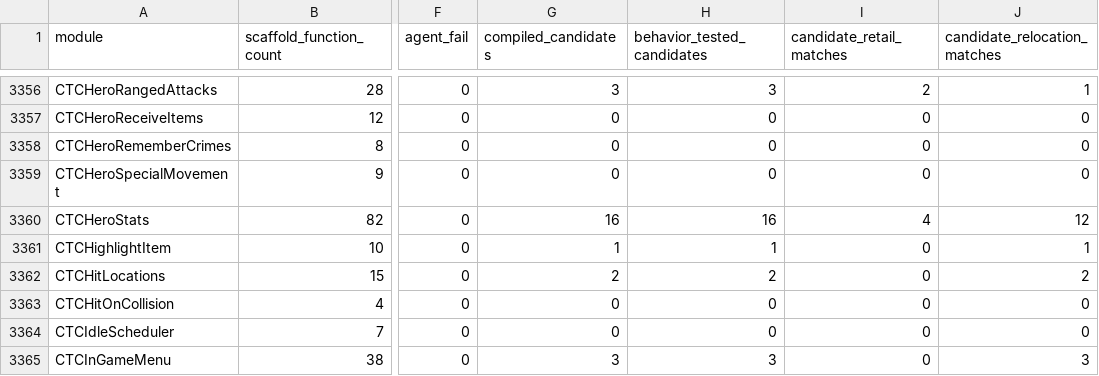
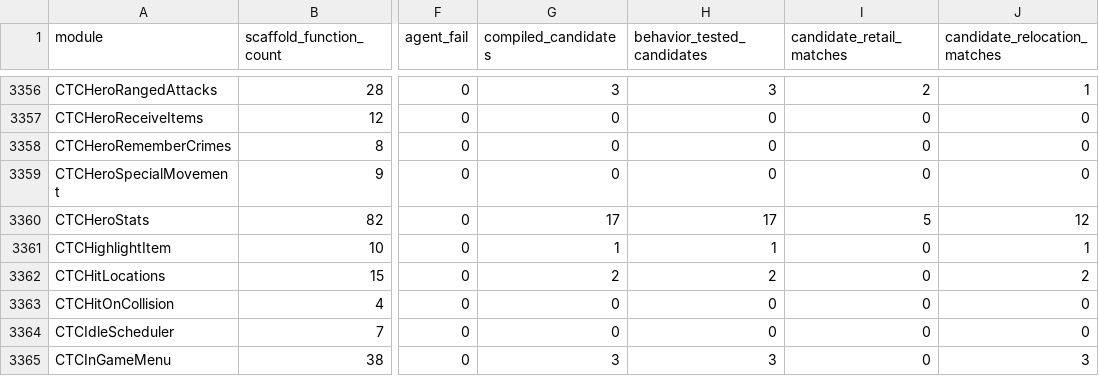
Before and after one commit to BuffJesus/FableDecomp, a TSV file: rebuild/manifest/modules.tsv, drawn as a sheet; only a part is shown, gaps mark what is left out; the diff names each change by its address in the sheet, - before the commit and + after, or states it on an @@ line.

Commit message:
land: recover typed spouse counting through batch 273

```diff
--- a/rebuild/manifest/modules.tsv
+++ b/rebuild/manifest/modules.tsv
-G3360 (compiled_candidates): 16
+G3360 (compiled_candidates): 17
-H3360 (behavior_tested_candidates): 16
+H3360 (behavior_tested_candidates): 17
-I3360 (candidate_retail_matches): 4
+I3360 (candidate_retail_matches): 5
```
Also changed, not shown: 16 other files.
